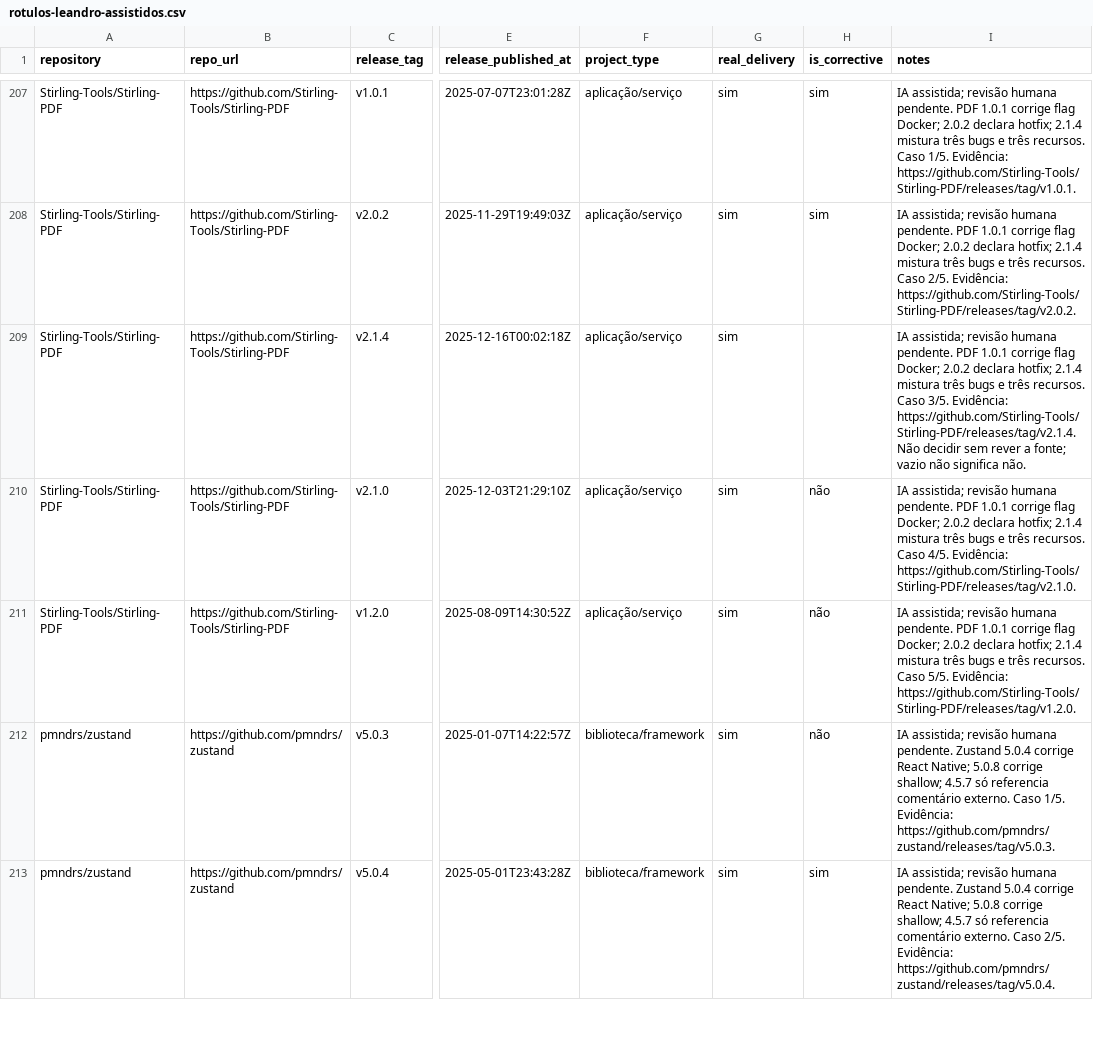
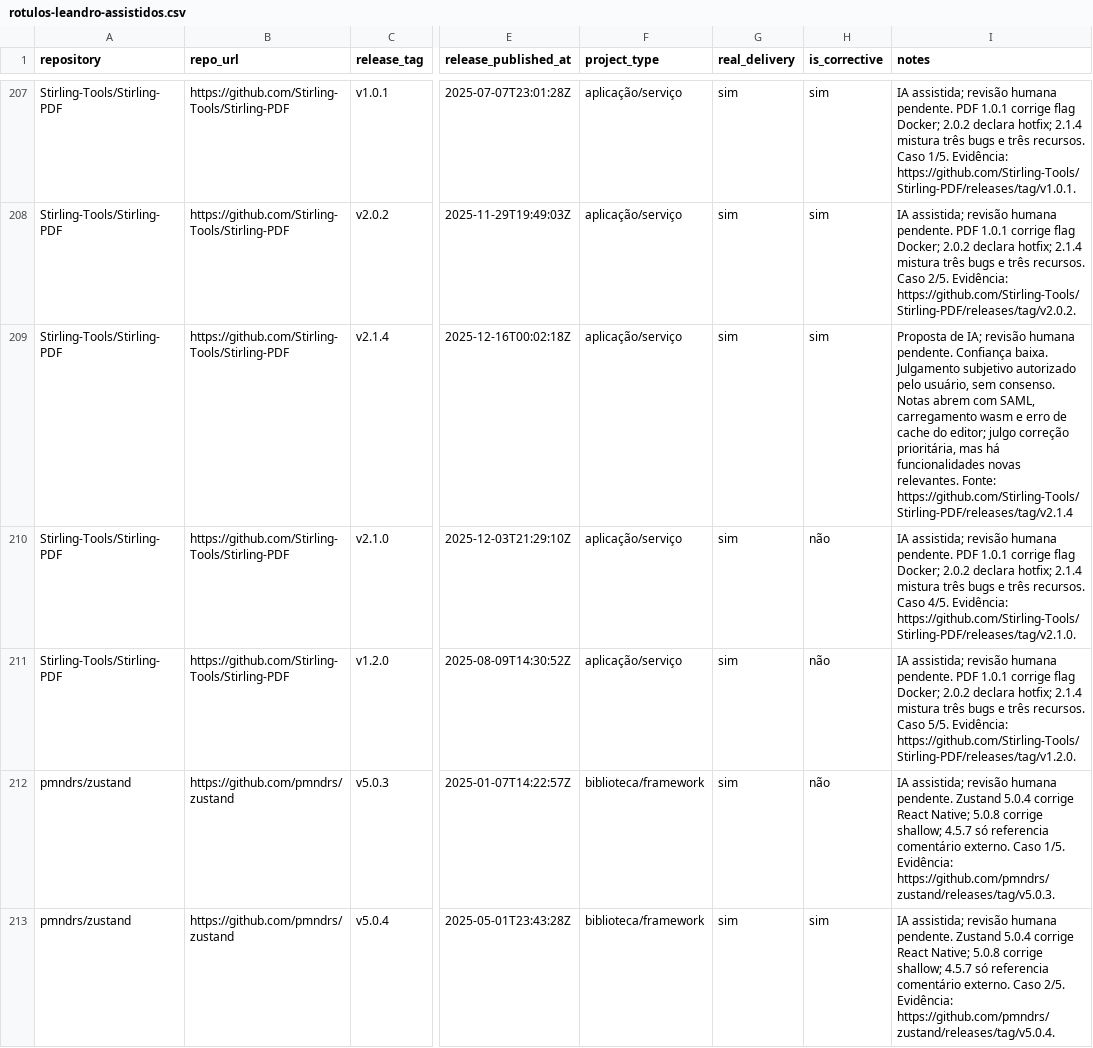
Before and after one commit to alencarleandro/DORA, a CSV file: data/gold-standard-final-300-2025/revisao-leandro/rotulos-leandro-assistidos.csv, drawn as a sheet; only a part is shown, gaps mark what is left out; the diff covers the shown part only; the diff names each change by its address in the sheet, - before the commit and + after, or states it on an @@ line.

Commit message:
feat: alinhar C1 e documentar revisao assistida e validacao CFR b
Refs #5, #7, #9. Compartilha limite mensal da C1 e regenera sensibilidade, com zero divergencias nos 300 projetos e replica Python. Completa 38 propostas assistidas com confianca explicita, preservando rotulos oficiais e consenso pendente. Audita requisitos do F1 sem declarar validacao inexistente. Inclui PDFs das dailies. Validacao: 124 testes aprovados. Roteiro temporario da Isa permanece ignorado.

```diff
--- a/data/gold-standard-final-300-2025/revisao-leandro/rotulos-leandro-assistidos.csv
+++ b/data/gold-standard-final-300-2025/revisao-leandro/rotulos-leandro-assistidos.csv
-H209 (is_corrective): (empty)
+H209 (is_corrective): sim
-I209 (notes): IA assistida; revisão humana pendente. PDF 1.0.1 corrige flag Docker; 2.0.2 declara hotfix; 2.1.4 mistura três bugs e três recursos. Caso 3/5. Evidência: https://github.com/Stirling-Tools/Stirling-PDF/releases/tag/v2.1.4. Não decidir sem rever a fonte; vazio não significa não.
+I209 (notes): Proposta de IA; revisão humana pendente. Confiança baixa. Julgamento subjetivo autorizado pelo usuário, sem consenso. Notas abrem com SAML, carregamento wasm e erro de cache do editor; julgo correção prioritária, mas há funcionalidades novas relevantes. Fonte: https://github.com/Stirling-Tools/Stirling-PDF/releases/tag/v2.1.4
```
Also changed, not shown: 74 edited cells elsewhere in this file, output/rq01-rq04/c1-rq07-comparison.csv, output/rq07-rq08/rq07-classifications.csv, 35 other files.
